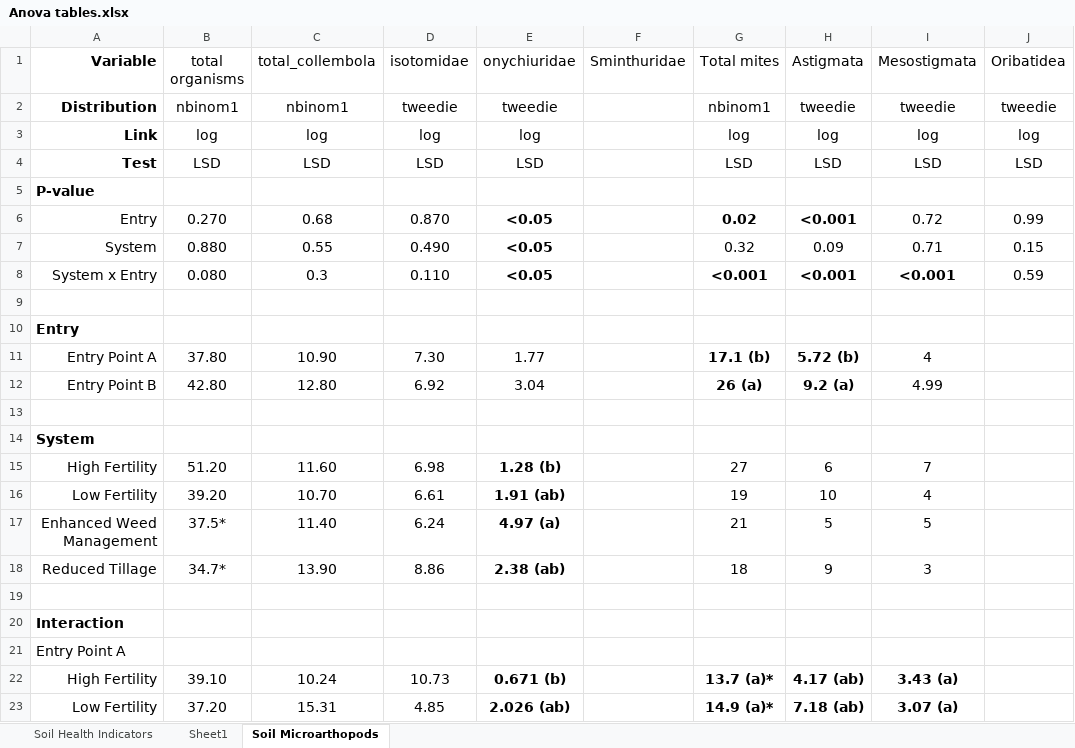
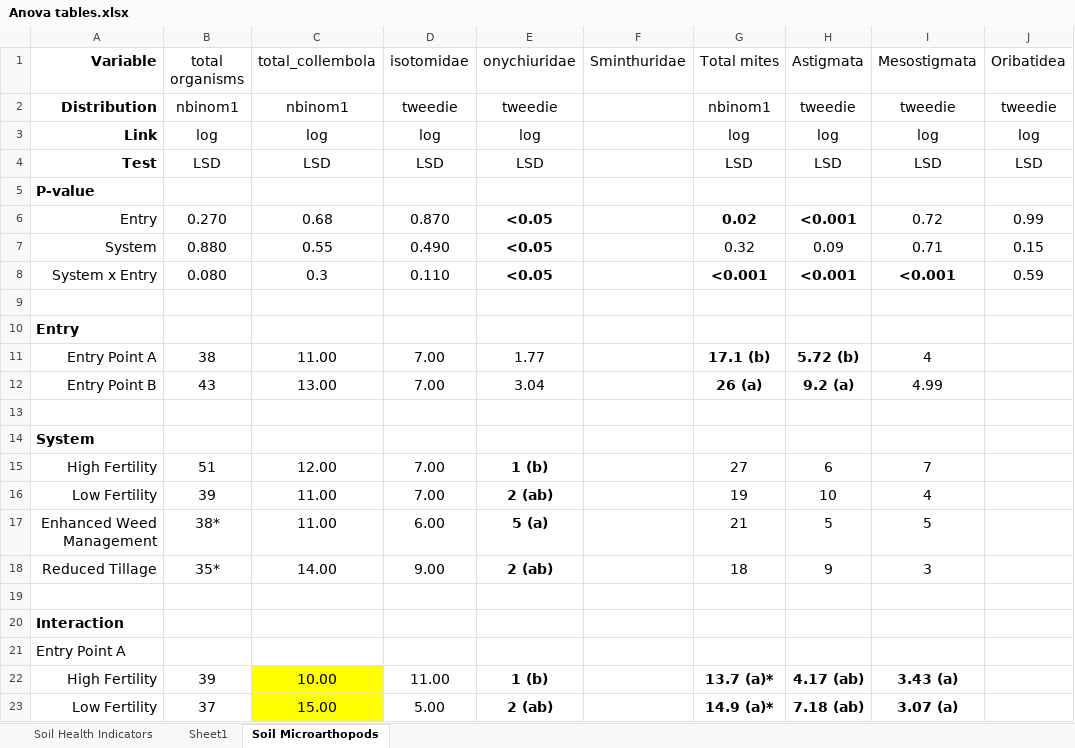
Before and after one commit to ericyoungerman/OCS_microarthropods, an Excel workbook: Anova tables.xlsx, sheet Soil Microarthopods, drawn as a sheet; only a part is shown; values as stored, in another font and other column widths than the file's, no borders; the diff covers the shown part only; the diff names each change by its address in the sheet, - before the commit and + after, or states it on an @@ line.

```diff
--- a/Anova tables.xlsx (sheet Soil Microarthopods)
+++ b/Anova tables.xlsx (sheet Soil Microarthopods)
-B11 (total organisms): 37.80
+B11 (total organisms): 38
-C11 (total_collembola): 10.90
+C11 (total_collembola): 11.00
-D11 (isotomidae): 7.30
+D11 (isotomidae): 7.00
-B12 (total organisms): 42.80
+B12 (total organisms): 43
-C12 (total_collembola): 12.80
+C12 (total_collembola): 13.00
-D12 (isotomidae): 6.92
+D12 (isotomidae): 7.00
-B15 (total organisms): 51.20
+B15 (total organisms): 51
-C15 (total_collembola): 11.60
+C15 (total_collembola): 12.00
-D15 (isotomidae): 6.98
+D15 (isotomidae): 7.00
-E15 (onychiuridae): 1.28 (b)
+E15 (onychiuridae): 1 (b)
-B16 (total organisms): 39.20
+B16 (total organisms): 39
-C16 (total_collembola): 10.70
+C16 (total_collembola): 11.00
-D16 (isotomidae): 6.61
+D16 (isotomidae): 7.00
-E16 (onychiuridae): 1.91 (ab)
+E16 (onychiuridae): 2 (ab)
-B17 (total organisms): 37.5*
+B17 (total organisms): 38*
-C17 (total_collembola): 11.40
+C17 (total_collembola): 11.00
-D17 (isotomidae): 6.24
+D17 (isotomidae): 6.00
-E17 (onychiuridae): 4.97 (a)
+E17 (onychiuridae): 5 (a)
-B18 (total organisms): 34.7*
+B18 (total organisms): 35*
-C18 (total_collembola): 13.90
+C18 (total_collembola): 14.00
-D18 (isotomidae): 8.86
+D18 (isotomidae): 9.00
-E18 (onychiuridae): 2.38 (ab)
+E18 (onychiuridae): 2 (ab)
-B22 (total organisms): 39.10
+B22 (total organisms): 39
-C22 (total_collembola): 10.24
+C22 (total_collembola): 10.00
-C22:C23 fill: none
+C22:C23 fill: #FFFF00
-D22 (isotomidae): 10.73
+D22 (isotomidae): 11.00
-E22 (onychiuridae): 0.671 (b)
+E22 (onychiuridae): 1 (b)
-B23 (total organisms): 37.20
+B23 (total organisms): 37
-C23 (total_collembola): 15.31
+C23 (total_collembola): 15.00
-D23 (isotomidae): 4.85
+D23 (isotomidae): 5.00
-E23 (onychiuridae): 2.026 (ab)
+E23 (onychiuridae): 2 (ab)
```
Also changed, not shown: 5 added rows, 32 edited cells and cell formats elsewhere in this sheet, sheet Soil Health Indicators, raw-data/ocs_soil_health_2022.xlsx, 29 other files.
